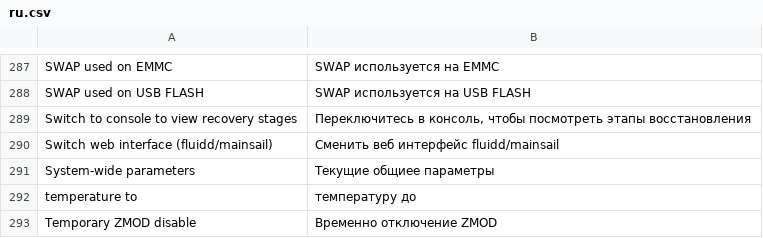
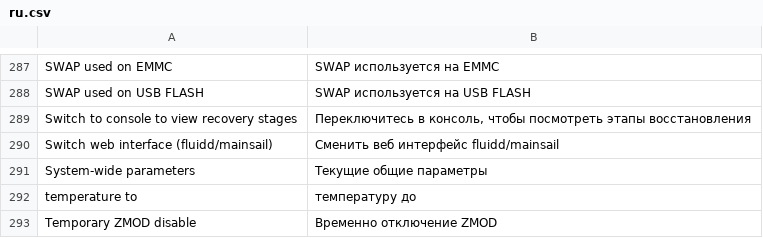
Before and after one commit to ghzserg/base, a CSV file: csv/ru.csv, drawn as a sheet; only a part is shown, gaps mark what is left out.

Commit message:
Fix

```diff
--- a/csv/ru.csv
+++ b/csv/ru.csv
@@ -290,3 +290,3 @@ Switch to console to view recovery stages;Переключитесь в конс
 Switch web interface (fluidd/mainsail);Сменить веб интерфейс fluidd/mainsail
-System-wide parameters;Текущие общиее параметры
+System-wide parameters;Текущие общие параметры
 temperature to;температуру до
```
